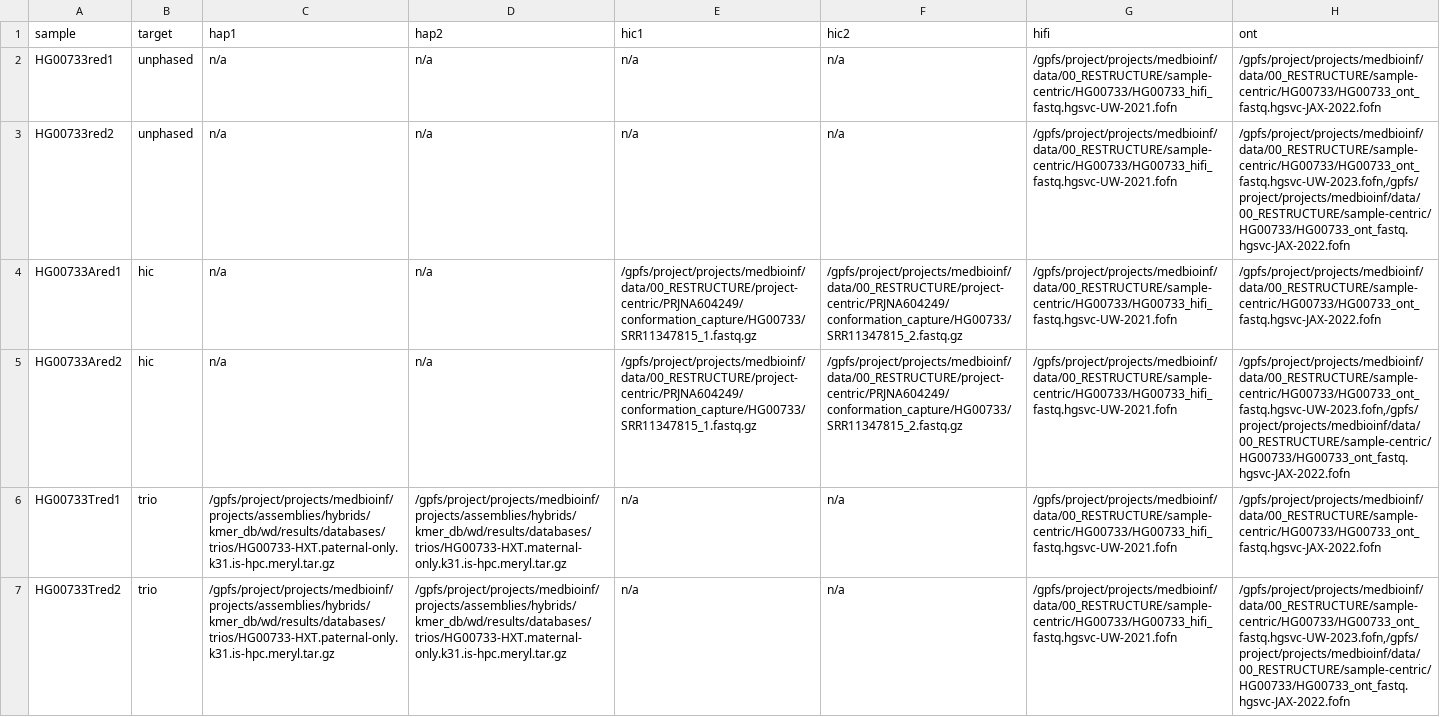
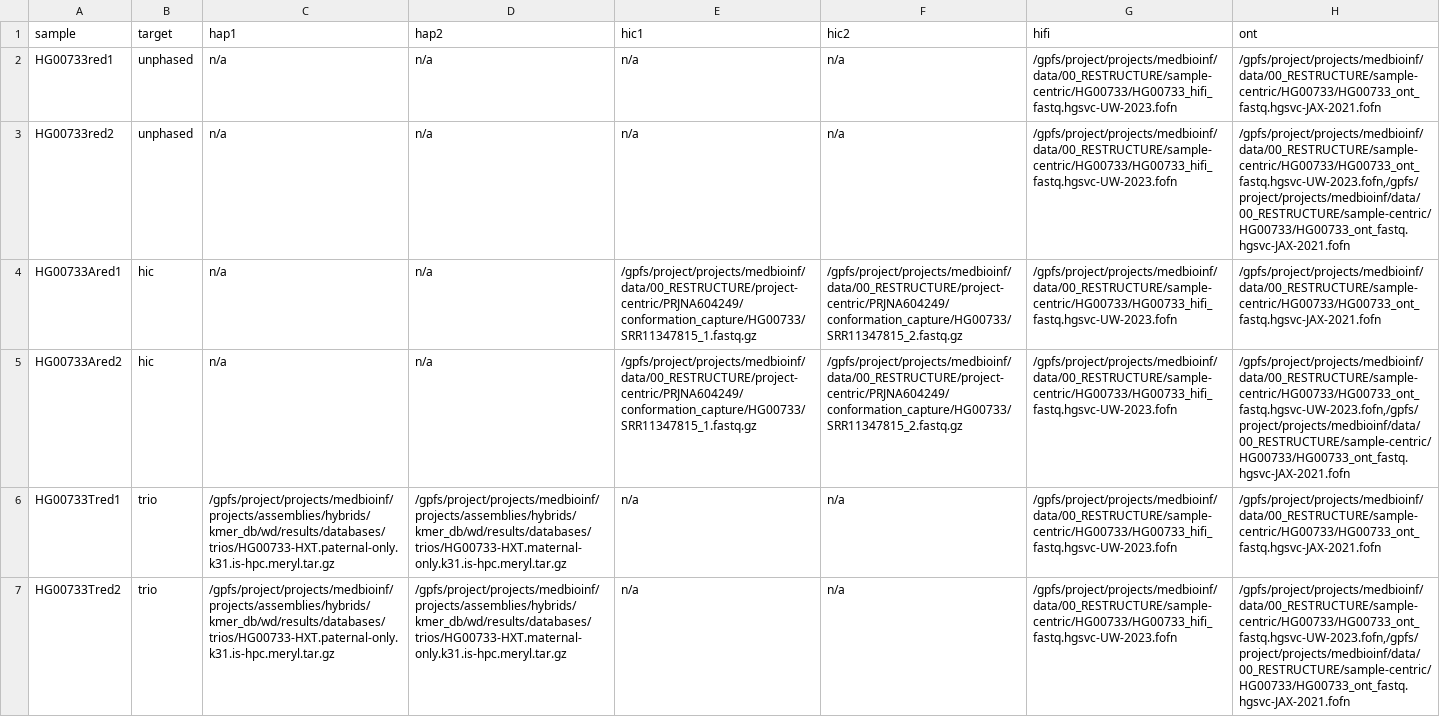
Before and after one commit to core-unit-bioinformatics/project-run-hgsvc-hybrid-assemblies, a TSV file: samples/mir_red_samples.tsv, drawn as a sheet; the diff names each change by its address in the sheet, - before the commit and + after, or states it on an @@ line.

Commit message:
fix upd fofn names mir samples

```diff
--- a/samples/mir_red_samples.tsv
+++ b/samples/mir_red_samples.tsv
-G2:G7 (hifi): /gpfs/project/projects/medbioinf/data/00_RESTRUCTURE/sample-centric/HG00733/HG00733_hifi_fastq.hgsvc-UW-2021.fofn
+G2:G7 (hifi): /gpfs/project/projects/medbioinf/data/00_RESTRUCTURE/sample-centric/HG00733/HG00733_hifi_fastq.hgsvc-UW-2023.fofn
-H2 (ont): /gpfs/project/projects/medbioinf/data/00_RESTRUCTURE/sample-centric/HG00733/HG00733_ont_fastq.hgsvc-JAX-2022.fofn
+H2 (ont): /gpfs/project/projects/medbioinf/data/00_RESTRUCTURE/sample-centric/HG00733/HG00733_ont_fastq.hgsvc-JAX-2021.fofn
-H3 (ont): /gpfs/project/projects/medbioinf/data/00_RESTRUCTURE/sample-centric/HG00733/HG00733_ont_fastq.hgsvc-UW-2023.fofn,/gpfs/project/projects/medbioinf/data/00_RESTRUCTURE/sample-centric/HG00733/HG00733_ont_fastq.hgsvc-JAX-2022.fofn
+H3 (ont): /gpfs/project/projects/medbioinf/data/00_RESTRUCTURE/sample-centric/HG00733/HG00733_ont_fastq.hgsvc-UW-2023.fofn,/gpfs/project/projects/medbioinf/data/00_RESTRUCTURE/sample-centric/HG00733/HG00733_ont_fastq.hgsvc-JAX-2021.fofn
-H4 (ont): /gpfs/project/projects/medbioinf/data/00_RESTRUCTURE/sample-centric/HG00733/HG00733_ont_fastq.hgsvc-JAX-2022.fofn
+H4 (ont): /gpfs/project/projects/medbioinf/data/00_RESTRUCTURE/sample-centric/HG00733/HG00733_ont_fastq.hgsvc-JAX-2021.fofn
-H5 (ont): /gpfs/project/projects/medbioinf/data/00_RESTRUCTURE/sample-centric/HG00733/HG00733_ont_fastq.hgsvc-UW-2023.fofn,/gpfs/project/projects/medbioinf/data/00_RESTRUCTURE/sample-centric/HG00733/HG00733_ont_fastq.hgsvc-JAX-2022.fofn
+H5 (ont): /gpfs/project/projects/medbioinf/data/00_RESTRUCTURE/sample-centric/HG00733/HG00733_ont_fastq.hgsvc-UW-2023.fofn,/gpfs/project/projects/medbioinf/data/00_RESTRUCTURE/sample-centric/HG00733/HG00733_ont_fastq.hgsvc-JAX-2021.fofn
-H6 (ont): /gpfs/project/projects/medbioinf/data/00_RESTRUCTURE/sample-centric/HG00733/HG00733_ont_fastq.hgsvc-JAX-2022.fofn
+H6 (ont): /gpfs/project/projects/medbioinf/data/00_RESTRUCTURE/sample-centric/HG00733/HG00733_ont_fastq.hgsvc-JAX-2021.fofn
-H7 (ont): /gpfs/project/projects/medbioinf/data/00_RESTRUCTURE/sample-centric/HG00733/HG00733_ont_fastq.hgsvc-UW-2023.fofn,/gpfs/project/projects/medbioinf/data/00_RESTRUCTURE/sample-centric/HG00733/HG00733_ont_fastq.hgsvc-JAX-2022.fofn
+H7 (ont): /gpfs/project/projects/medbioinf/data/00_RESTRUCTURE/sample-centric/HG00733/HG00733_ont_fastq.hgsvc-UW-2023.fofn,/gpfs/project/projects/medbioinf/data/00_RESTRUCTURE/sample-centric/HG00733/HG00733_ont_fastq.hgsvc-JAX-2021.fofn
```
